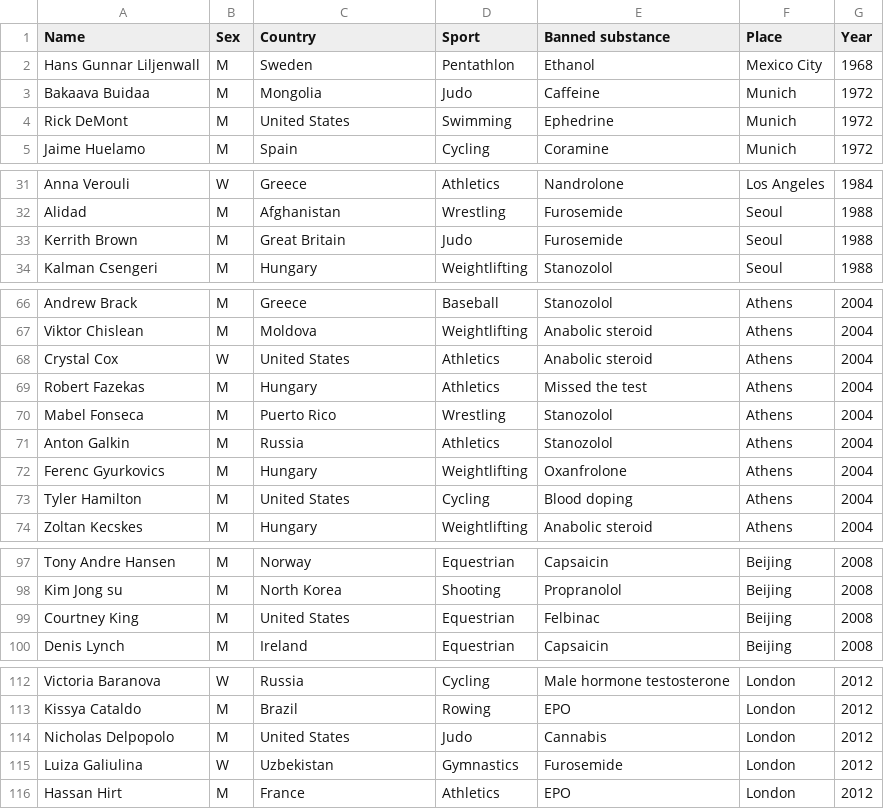
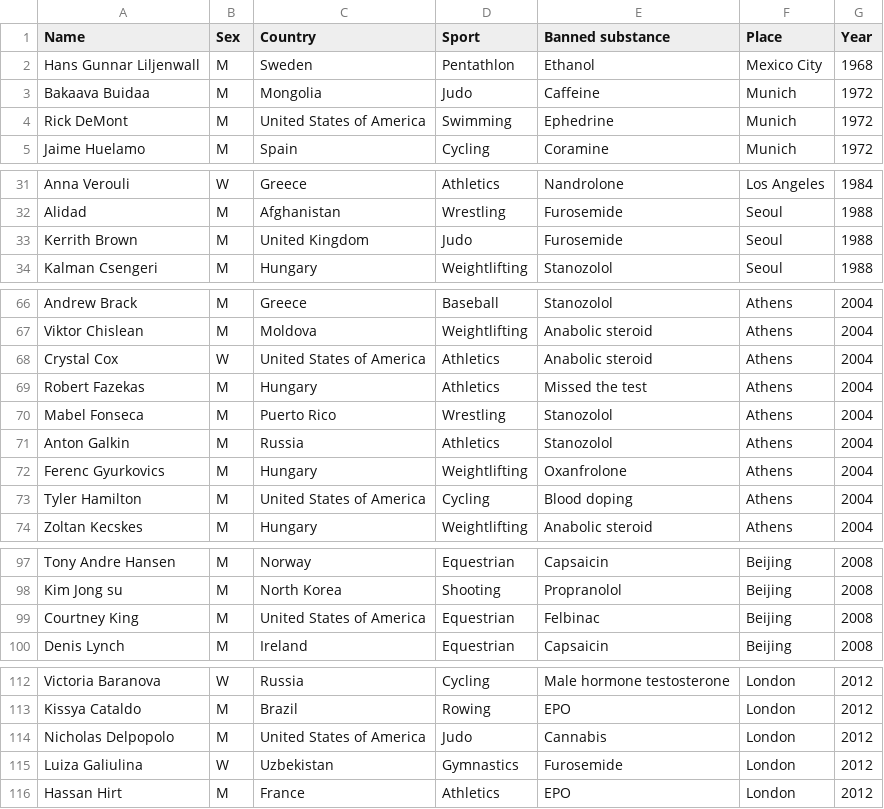
Before and after one commit to Ahcinn13/APPR-2014-15, a CSV file: podatki/doping_at_the_summer_olympic_games.csv, drawn as a sheet; only a part is shown, gaps mark what is left out; the diff covers the shown part only.

```diff
--- a/podatki/doping_at_the_summer_olympic_games.csv
+++ b/podatki/doping_at_the_summer_olympic_games.csv
@@ -3,3 +3,3 @@ Hans Gunnar Liljenwall;M;Sweden;Pentathlon;Ethanol;Mexico City;1968
 Bakaava Buidaa;M;Mongolia;Judo;Caffeine;Munich;1972
-Rick DeMont;M;United States;Swimming;Ephedrine;Munich;1972
+Rick DeMont;M;United States of America;Swimming;Ephedrine;Munich;1972
 Jaime Huelamo;M;Spain;Cycling;Coramine;Munich;1972
@@ -32,3 +32,3 @@ Anna Verouli;W;Greece;Athletics;Nandrolone;Los Angeles;1984
 Alidad;M;Afghanistan;Wrestling;Furosemide;Seoul;1988
-Kerrith Brown;M;Great Britain;Judo;Furosemide;Seoul;1988
+Kerrith Brown;M;United Kingdom;Judo;Furosemide;Seoul;1988
 Kalman Csengeri;M;Hungary;Weightlifting;Stanozolol;Seoul;1988
@@ -67,3 +67,3 @@ Andrew Brack;M;Greece;Baseball;Stanozolol;Athens;2004
 Viktor Chislean;M;Moldova;Weightlifting;Anabolic steroid;Athens;2004
-Crystal Cox;W;United States;Athletics;Anabolic steroid;Athens;2004
+Crystal Cox;W;United States of America;Athletics;Anabolic steroid;Athens;2004
 Robert Fazekas;M;Hungary;Athletics;Missed the test;Athens;2004
@@ -72,3 +72,3 @@ Anton Galkin;M;Russia;Athletics;Stanozolol;Athens;2004
 Ferenc Gyurkovics;M;Hungary;Weightlifting;Oxanfrolone;Athens;2004
-Tyler Hamilton;M;United States;Cycling;Blood doping;Athens;2004
+Tyler Hamilton;M;United States of America;Cycling;Blood doping;Athens;2004
 Zoltan Kecskes;M;Hungary;Weightlifting;Anabolic steroid;Athens;2004
@@ -98,3 +98,3 @@ Tony Andre Hansen;M;Norway;Equestrian;Capsaicin;Beijing;2008
 Kim Jong su;M;North Korea;Shooting;Propranolol;Beijing;2008
-Courtney King;M;United States;Equestrian;Felbinac;Beijing;2008
+Courtney King;M;United States of America;Equestrian;Felbinac;Beijing;2008
 Denis Lynch;M;Ireland;Equestrian;Capsaicin;Beijing;2008
@@ -113,3 +113,3 @@ Victoria Baranova;W;Russia;Cycling;Male hormone testosterone;London;2012
 Kissya Cataldo;M;Brazil;Rowing;EPO;London;2012
-Nicholas Delpopolo;M;United States;Judo;Cannabis;London;2012
+Nicholas Delpopolo;M;United States of America;Judo;Cannabis;London;2012
 Luiza Galiulina;W;Uzbekistan;Gymnastics;Furosemide;London;2012
```
Also changed, not shown: 9 edited cells elsewhere in this file, podatki/doping_at_the_winter_olympic_games.csv.
